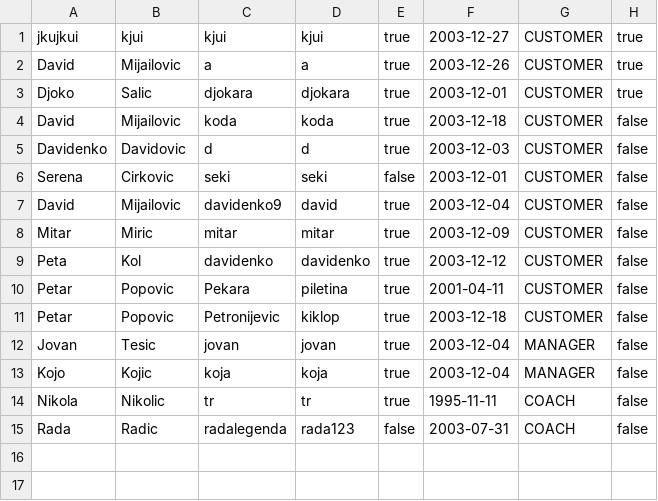
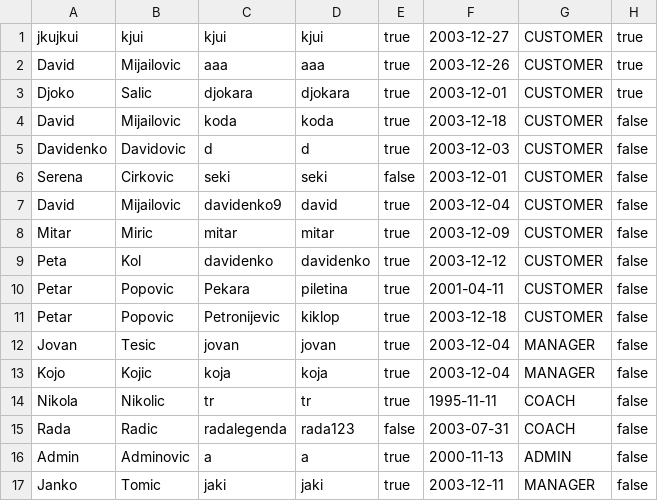
Before and after one commit to Petarpop202/WEB-ProjekatE2, a CSV file: WebContent/data/Users.csv, drawn as a sheet.

```diff
--- a/WebContent/data/Users.csv
+++ b/WebContent/data/Users.csv
@@ -1,3 +1,3 @@
 jkujkui,kjui,kjui,kjui,true,2003-12-27,CUSTOMER,true
-David,Mijailovic,a,a,true,2003-12-26,CUSTOMER,true
+David,Mijailovic,aaa,aaa,true,2003-12-26,CUSTOMER,true
 Djoko,Salic,djokara,djokara,true,2003-12-01,CUSTOMER,true
@@ -15 +15,3 @@ Nikola,Nikolic,tr,tr,true,1995-11-11,COACH,false
 Rada,Radic,radalegenda,rada123,false,2003-07-31,COACH,false
+Admin,Adminovic,a,a,true,2000-11-13,ADMIN,false
+Janko,Tomic,jaki,jaki,true,2003-12-11,MANAGER,false
```
Also changed, not shown: WebContent/data/Customers.csv, WebContent/data/Memberships.csv, 3 other files.
